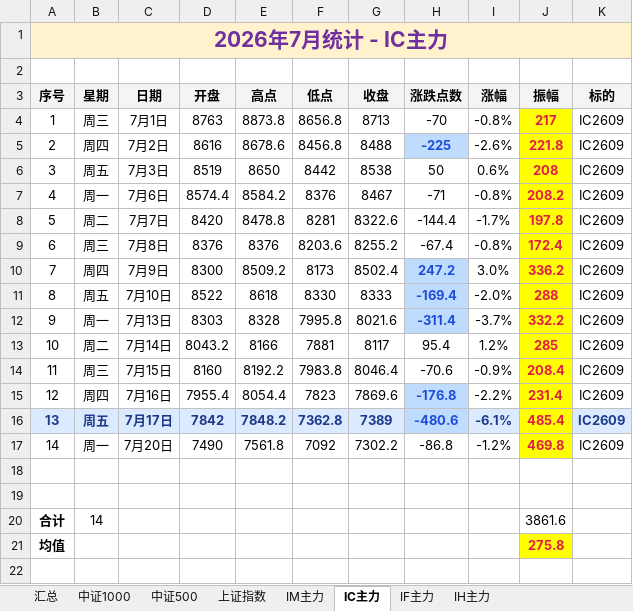
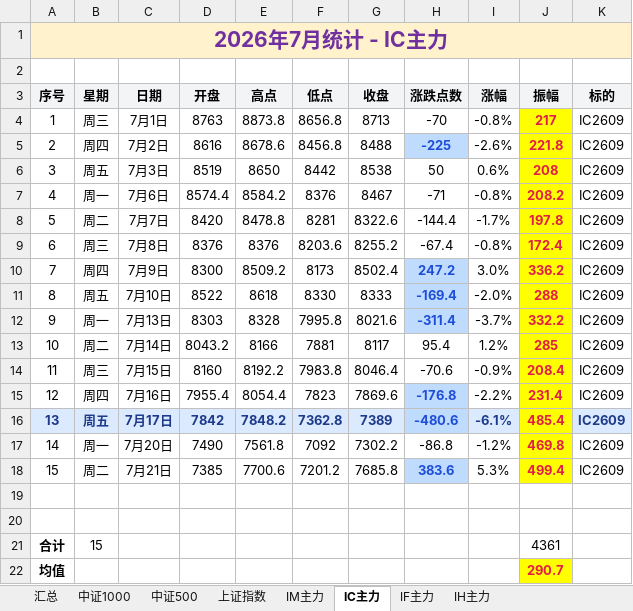
Before and after one commit to iputao-design/futures-amplitude-web, an Excel workbook: 每日振幅统计.xlsx, sheet IC主力, drawn as a sheet; values as stored, in another font and other column widths than the file's, no borders; removed rows and columns are numbered as before the commit, all else as after; the diff names each change by its address in the sheet, - before the commit and + after, or states it on an @@ line.

```diff
--- a/每日振幅统计.xlsx (sheet IC主力)
+++ b/每日振幅统计.xlsx (sheet IC主力)
+row 18: 15 | 周二 | 7月21日 | 7385 | 7700.6 | 7201.2 | 7685.8 | 383.6 | 5.3% | 499.4 | IC2609
-row 20: 合计 | 14 |  |  |  |  |  |  |  | 3861.6
+row 21: 合计 | 15 |  |  |  |  |  |  |  | 4361
-J22 (振幅): 275.8
+J22 (振幅): 290.7
```
Also changed, not shown: sheet 汇总, sheet IH主力, sheet IM主力, sheet IF主力, sheet 中证500, sheet 中证1000, 1 more sheet, 每日振幅统计_2026.xlsx, 5 other files.
